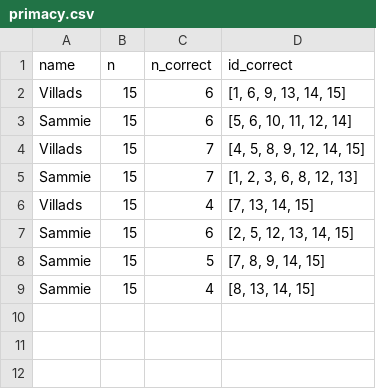
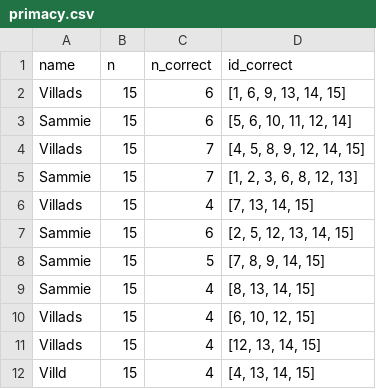
Before and after one commit to Knudsenmarlin/HumanCog-MiniProject1, a CSV file: experiments/primacy.csv, drawn as a sheet; the diff names each change by its address in the sheet, - before the commit and + after, or states it on an @@ line.

```diff
--- a/experiments/primacy.csv
+++ b/experiments/primacy.csv
+row 10: Villads | 15 | 4 | [6, 10, 12, 15]
+row 11: Villads | 15 | 4 | [12, 13, 14, 15]
+row 12: Villd | 15 | 4 | [4, 13, 14, 15]
```
Also changed, not shown: experiments/control.csv, experiments/recency.csv, 5 other files.
